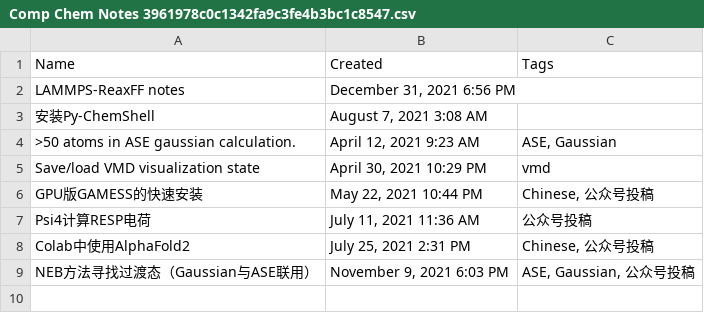
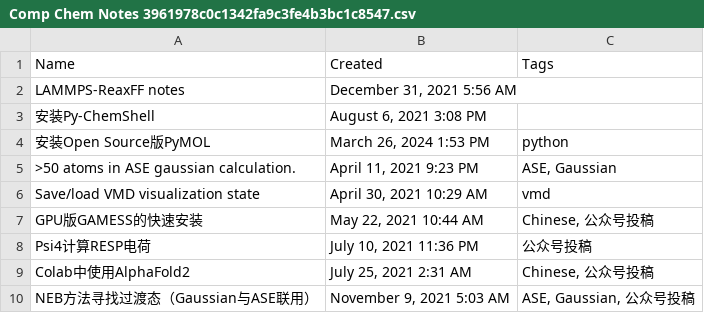
Before and after one commit to XinChenQC/chenxin199261.github.io, a CSV file: Xin Chen 642f0cd34c4b437daf7b46d154df9d9c/Comp Chem Notes 3961978c0c1342fa9c3fe4b3bc1c8547.csv, drawn as a sheet.

```diff
--- a/Xin Chen 642f0cd34c4b437daf7b46d154df9d9c/Comp Chem Notes 3961978c0c1342fa9c3fe4b3bc1c8547.csv
+++ b/Xin Chen 642f0cd34c4b437daf7b46d154df9d9c/Comp Chem Notes 3961978c0c1342fa9c3fe4b3bc1c8547.csv
@@ -1,9 +1,10 @@
 Name,Created,Tags
-LAMMPS-ReaxFF notes,"December 31, 2021 6:56 PM",
-安装Py-ChemShell,"August 7, 2021 3:08 AM",
->50 atoms in ASE gaussian calculation.,"April 12, 2021 9:23 AM","ASE, Gaussian"
-Save/load VMD visualization state,"April 30, 2021 10:29 PM",vmd
-GPU版GAMESS的快速安装,"May 22, 2021 10:44 PM","Chinese, 公众号投稿"
-Psi4计算RESP电荷,"July 11, 2021 11:36 AM",公众号投稿
-Colab中使用AlphaFold2,"July 25, 2021 2:31 PM","Chinese, 公众号投稿"
-NEB方法寻找过渡态（Gaussian与ASE联用）,"November 9, 2021 6:03 PM","ASE, Gaussian, 公众号投稿"
+LAMMPS-ReaxFF notes,"December 31, 2021 5:56 AM",
+安装Py-ChemShell,"August 6, 2021 3:08 PM",
+安装Open Source版PyMOL,"March 26, 2024 1:53 PM",python
+>50 atoms in ASE gaussian calculation.,"April 11, 2021 9:23 PM","ASE, Gaussian"
+Save/load VMD visualization state,"April 30, 2021 10:29 AM",vmd
+GPU版GAMESS的快速安装,"May 22, 2021 10:44 AM","Chinese, 公众号投稿"
+Psi4计算RESP电荷,"July 10, 2021 11:36 PM",公众号投稿
+Colab中使用AlphaFold2,"July 25, 2021 2:31 AM","Chinese, 公众号投稿"
+NEB方法寻找过渡态（Gaussian与ASE联用）,"November 9, 2021 5:03 AM","ASE, Gaussian, 公众号投稿"
```
Also changed, not shown: Xin Chen 642f0cd34c4b437daf7b46d154df9d9c/Computer Notes ce08f737a90443d0bcea3ef0d6c955cd.csv, 31 other files.
